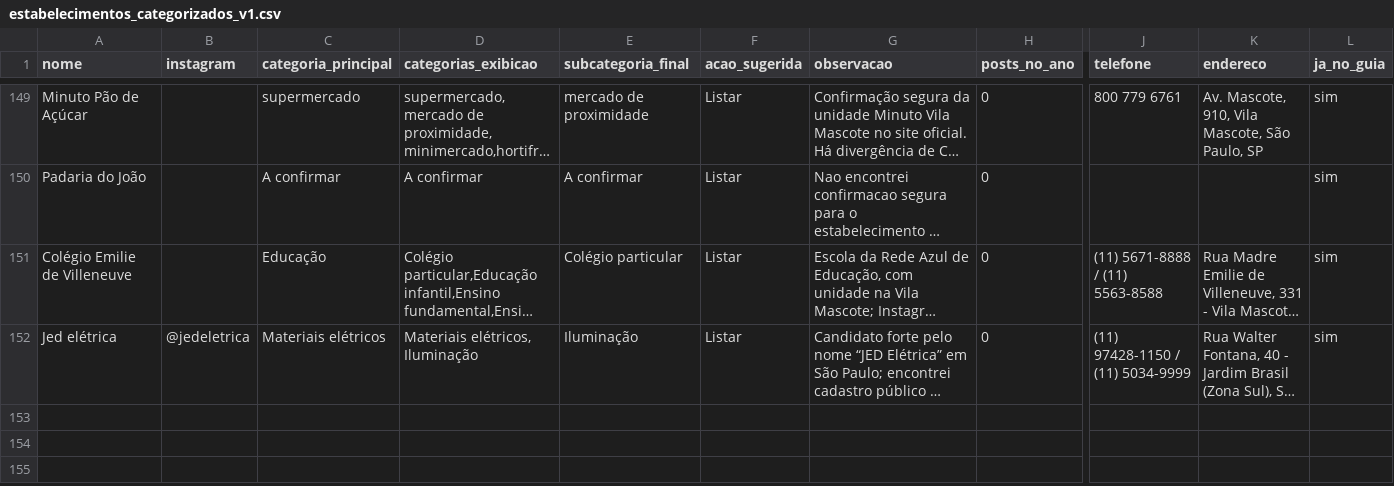
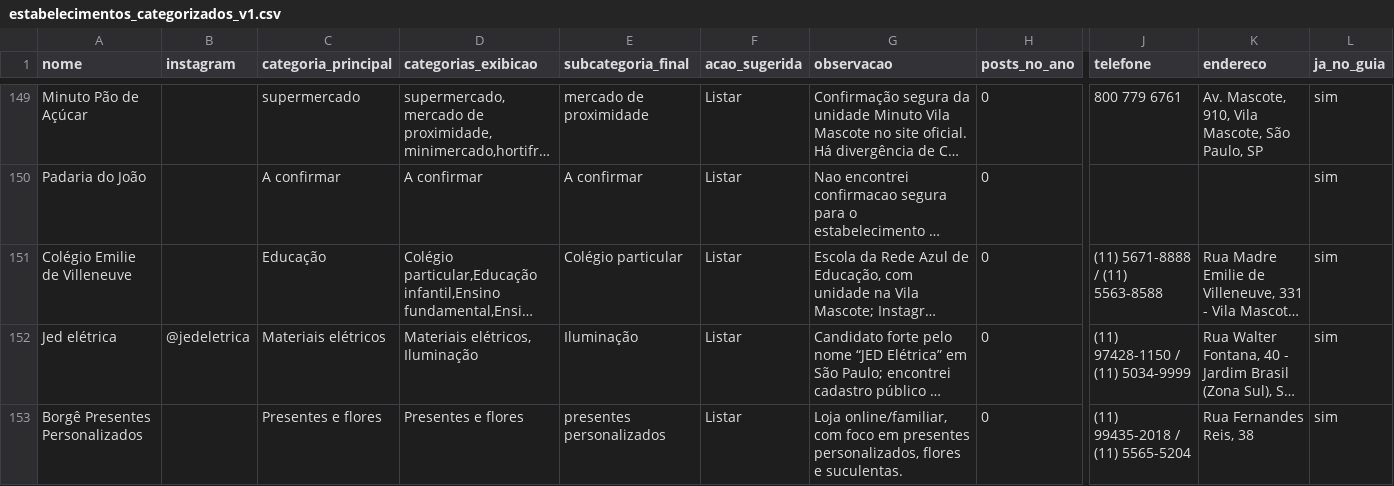
Before and after one commit to criatixagencia-collab/guia-vila-mascote, a CSV file: CATEGORIZACAO/estabelecimentos_categorizados_v1.csv, drawn as a sheet; only a part is shown, gaps mark what is left out; long unchanged cells end in …; rows hold the shown columns only; the diff names each change by its address in the sheet, - before the commit and + after, or states it on an @@ line.

Commit message:
Cadastrar Borgê Presentes Personalizados no Guia Vila Mascote

```diff
--- a/CATEGORIZACAO/estabelecimentos_categorizados_v1.csv
+++ b/CATEGORIZACAO/estabelecimentos_categorizados_v1.csv
+row 153: Borgê Presentes Personalizados |  | Presentes e flores | Presentes e flores | presentes personalizados | Listar | Loja online/familiar, com foco em presentes personalizados, flores e suculentas. | 0 | (11) 99435-2018 / (11) 5565-5204 | Rua Fernandes Reis, 38 | sim
```
Also changed, not shown: 1 other file.
